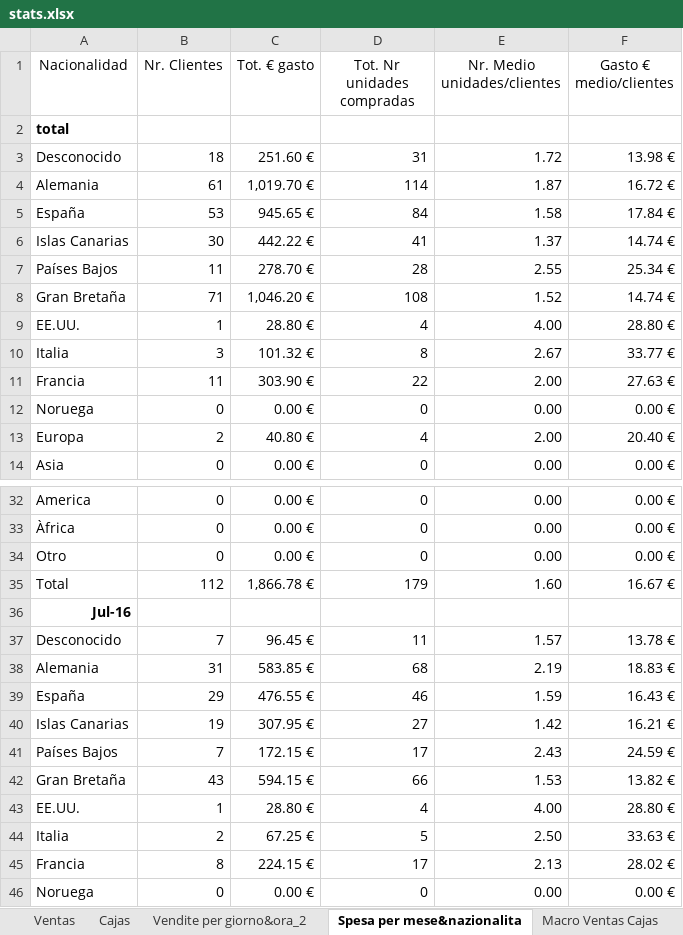
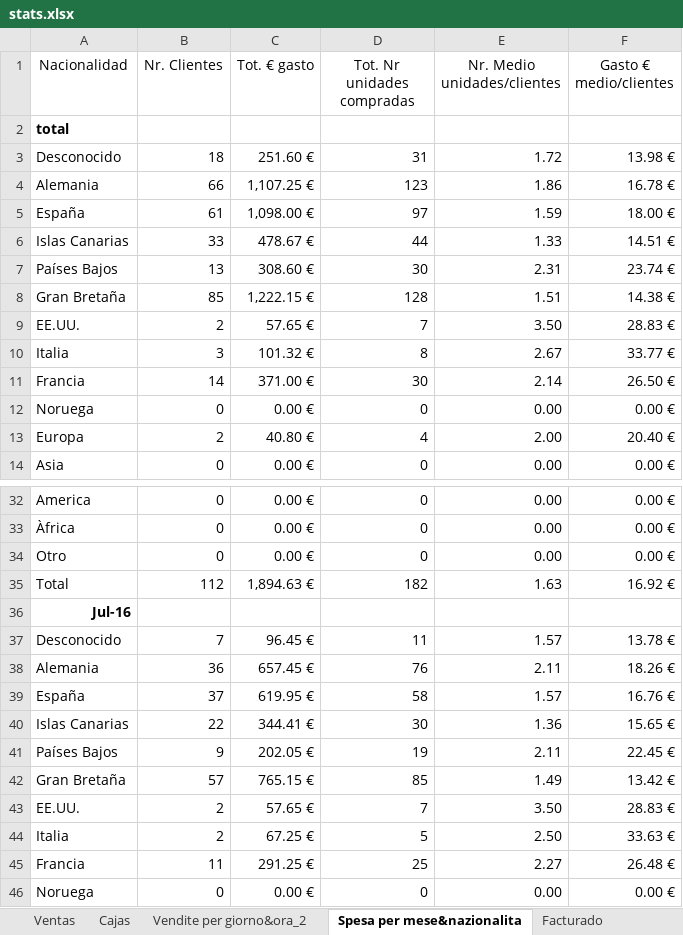
Before and after one commit to JohnAZoidberg/companiadelagalleta, an Excel workbook: stats.xlsx, sheet Spesa per mese&nazionalita, drawn as a sheet; only a part is shown, gaps mark what is left out; values as stored, in another font and other column widths than the file's, no borders; removed rows and columns are numbered as before the commit, all else as after; the diff covers the shown part only; the diff names each change by its address in the sheet, - before the commit and + after, or states it on an @@ line.

```diff
--- a/stats.xlsx (sheet Spesa per mese&nazionalita)
+++ b/stats.xlsx (sheet Spesa per mese&nazionalita)
-sheet tab: Macro Ventas Cajas
-row 4: Alemania | 61 | 1,019.70 € | 114 | 1.87 | 16.72 €
-row 5: España | 53 | 945.65 € | 84 | 1.58 | 17.84 €
-row 6: Islas Canarias | 30 | 442.22 € | 41 | 1.37 | 14.74 €
-row 7: Países Bajos | 11 | 278.70 € | 28 | 2.55 | 25.34 €
-row 8: Gran Bretaña | 71 | 1,046.20 € | 108 | 1.52 | 14.74 €
-row 9: EE.UU. | 1 | 28.80 € | 4 | 4.00 | 28.80 €
+row 4: Alemania | 66 | 1,107.25 € | 123 | 1.86 | 16.78 €
+row 5: España | 61 | 1,098.00 € | 97 | 1.59 | 18.00 €
+row 6: Islas Canarias | 33 | 478.67 € | 44 | 1.33 | 14.51 €
+row 7: Países Bajos | 13 | 308.60 € | 30 | 2.31 | 23.74 €
+row 8: Gran Bretaña | 85 | 1,222.15 € | 128 | 1.51 | 14.38 €
+row 9: EE.UU. | 2 | 57.65 € | 7 | 3.50 | 28.83 €
-row 11: Francia | 11 | 303.90 € | 22 | 2.00 | 27.63 €
+row 11: Francia | 14 | 371.00 € | 30 | 2.14 | 26.50 €
-C35 (Tot. € gasto): 1,866.78 €
+C35 (Tot. € gasto): 1,894.63 €
-D35 (Tot. Nr unidades compradas): 179
+D35 (Tot. Nr unidades compradas): 182
-E35 (Nr. Medio unidades/clientes): 1.60
+E35 (Nr. Medio unidades/clientes): 1.63
-F35 (Gasto € medio/clientes): 16.67 €
+F35 (Gasto € medio/clientes): 16.92 €
-row 38: Alemania | 31 | 583.85 € | 68 | 2.19 | 18.83 €
-row 39: España | 29 | 476.55 € | 46 | 1.59 | 16.43 €
-row 40: Islas Canarias | 19 | 307.95 € | 27 | 1.42 | 16.21 €
-row 41: Países Bajos | 7 | 172.15 € | 17 | 2.43 | 24.59 €
-row 42: Gran Bretaña | 43 | 594.15 € | 66 | 1.53 | 13.82 €
-row 43: EE.UU. | 1 | 28.80 € | 4 | 4.00 | 28.80 €
+row 38: Alemania | 36 | 657.45 € | 76 | 2.11 | 18.26 €
+row 39: España | 37 | 619.95 € | 58 | 1.57 | 16.76 €
+row 40: Islas Canarias | 22 | 344.41 € | 30 | 1.36 | 15.65 €
+row 41: Países Bajos | 9 | 202.05 € | 19 | 2.11 | 22.45 €
+row 42: Gran Bretaña | 57 | 765.15 € | 85 | 1.49 | 13.42 €
+row 43: EE.UU. | 2 | 57.65 € | 7 | 3.50 | 28.83 €
-row 45: Francia | 8 | 224.15 € | 17 | 2.13 | 28.02 €
+row 45: Francia | 11 | 291.25 € | 25 | 2.27 | 26.48 €
```
Also changed, not shown: 2 added rows, 2 removed rows and 20 edited cells elsewhere in this sheet, sheet Facturado, sheet Ventas, sheet Vendite per giorno&ora_2, sheet Cajas, formulas that keep their value.
